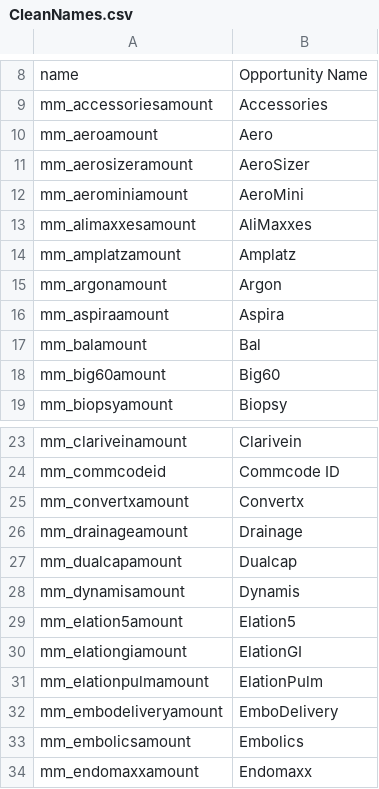
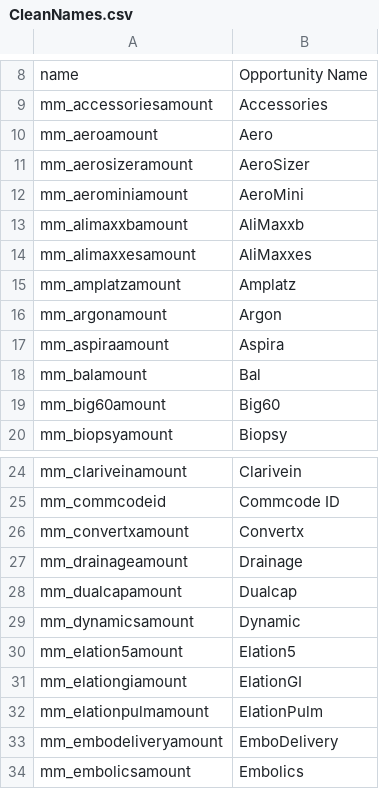
Before and after one commit to jimhill-jt/MMCleanNames, a CSV file: CleanNames.csv, drawn as a sheet; only a part is shown, gaps mark what is left out; the shorter side is filled out with more unchanged rows.

Commit message:
Update CleanNames.csv

```diff
--- a/CleanNames.csv
+++ b/CleanNames.csv
@@ -12,2 +12,3 @@ mm_aerosizeramount,AeroSizer
 mm_aerominiamount,AeroMini
+mm_alimaxxbamount,AliMaxxb
 mm_alimaxxesamount,AliMaxxes
@@ -27,3 +28,3 @@ mm_drainageamount,Drainage
 mm_dualcapamount,Dualcap
-mm_dynamisamount,Dynamis
+mm_dynamicsamount,Dynamic
 mm_elation5amount,Elation5
```
